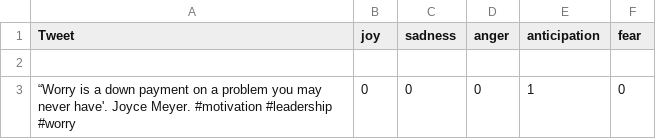
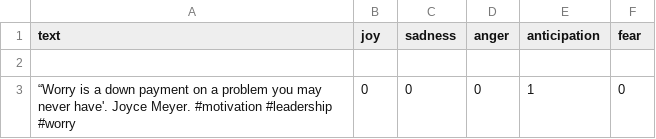
Before and after one commit to QuonnorGraygar/AnagramClouds, a CSV file: twit_emo.csv, drawn as a sheet; only a part is shown.

Commit message:
Update twit_emo.csv

```diff
--- a/twit_emo.csv
+++ b/twit_emo.csv
@@ -1,2 +1,2 @@
-Tweet,joy,sadness,anger,anticipation,fear
+text,joy,sadness,anger,anticipation,fear
 
```
